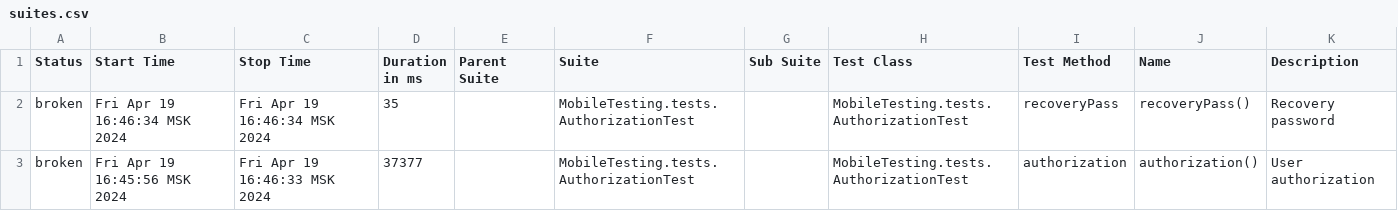
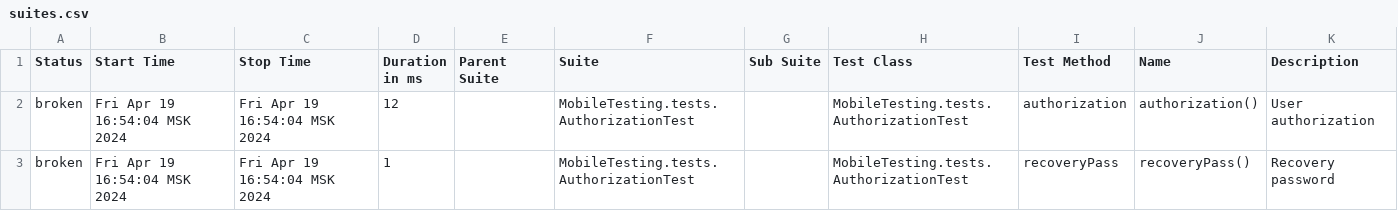
Before and after one commit to devops-ot/allure, a CSV file: data/suites.csv, drawn as a sheet.

Commit message:
AuthorizationTest

```diff
--- a/data/suites.csv
+++ b/data/suites.csv
@@ -1,3 +1,3 @@
 "Status","Start Time","Stop Time","Duration in ms","Parent Suite","Suite","Sub Suite","Test Class","Test Method","Name","Description"
-"broken","Fri Apr 19 16:46:34 MSK 2024","Fri Apr 19 16:46:34 MSK 2024","35","","MobileTesting.tests.AuthorizationTest","","MobileTesting.tests.AuthorizationTest","recoveryPass","recoveryPass()","Recovery password"
-"broken","Fri Apr 19 16:45:56 MSK 2024","Fri Apr 19 16:46:33 MSK 2024","37377","","MobileTesting.tests.AuthorizationTest","","MobileTesting.tests.AuthorizationTest","authorization","authorization()","User authorization"
+"broken","Fri Apr 19 16:54:04 MSK 2024","Fri Apr 19 16:54:04 MSK 2024","12","","MobileTesting.tests.AuthorizationTest","","MobileTesting.tests.AuthorizationTest","authorization","authorization()","User authorization"
+"broken","Fri Apr 19 16:54:04 MSK 2024","Fri Apr 19 16:54:04 MSK 2024","1","","MobileTesting.tests.AuthorizationTest","","MobileTesting.tests.AuthorizationTest","recoveryPass","recoveryPass()","Recovery password"
```
Also changed, not shown: 22 other files.
